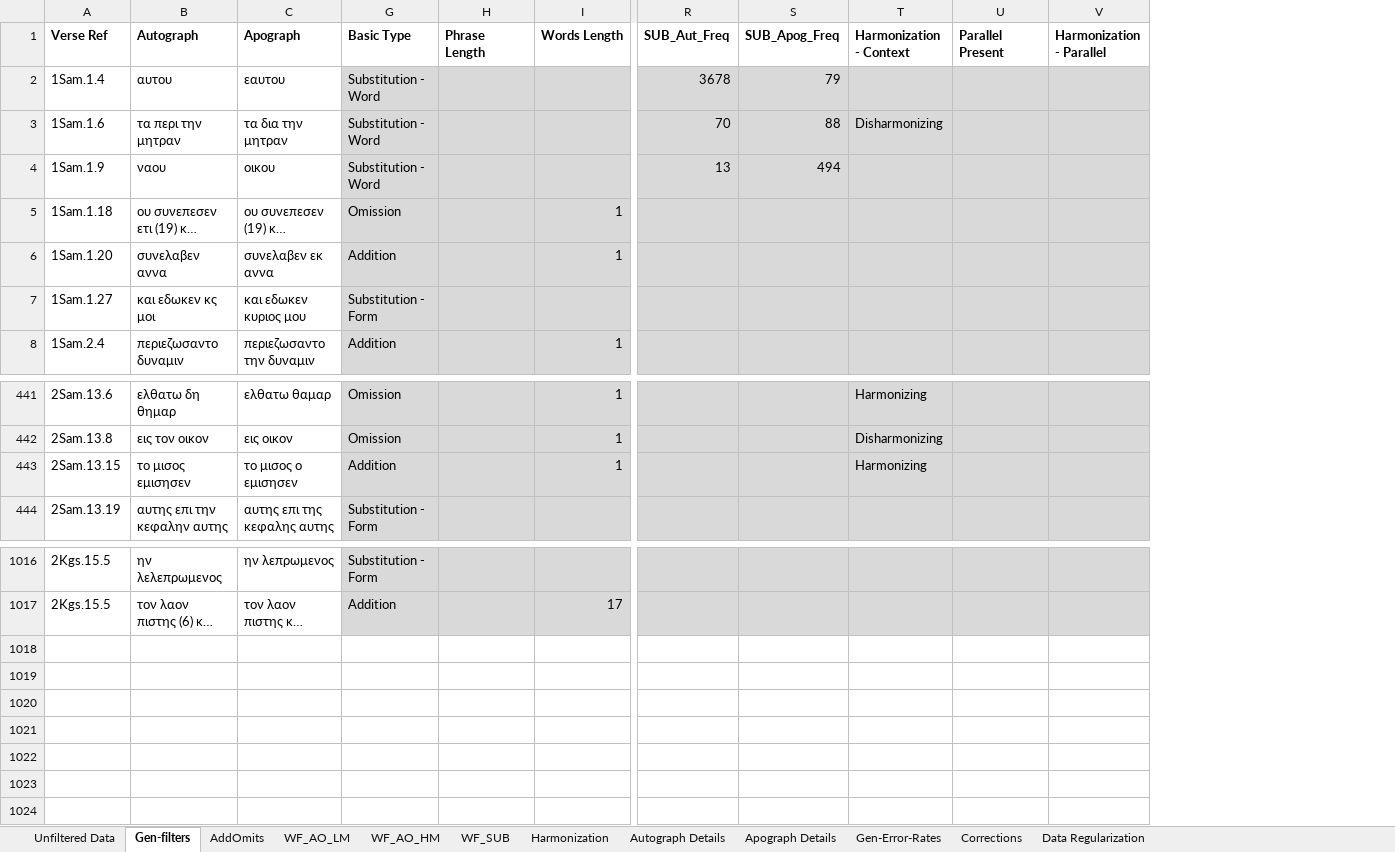
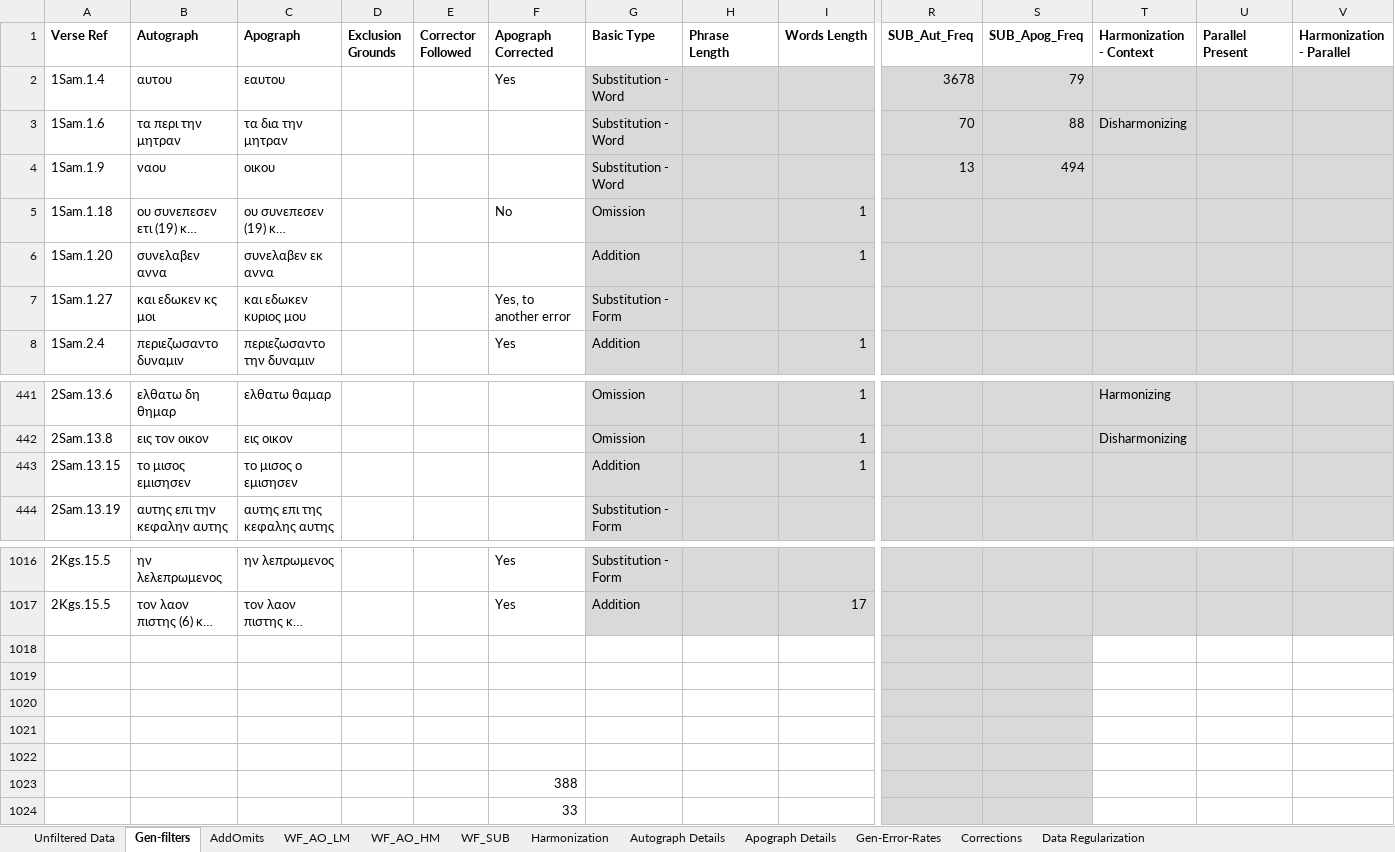
Before and after one commit to jmw251/ApographaGraeca, an Excel workbook: Manuscript Variant Workbooks/Alexandrinus-to-Harley7522A_1Sam-2Kings_scribe-1_MS-spreadsheet.xlsx, sheet Gen-filters, drawn as a sheet; only a part is shown, gaps mark what is left out; long unchanged cells end in …; values as stored, in another font and other column widths than the file's, no borders; conditional formats not drawn; rows hold the shown columns only; the diff names each change by its address in the sheet, - before the commit and + after, or states it on an @@ line.

```diff
--- a/Manuscript Variant Workbooks/Alexandrinus-to-Harley7522A_1Sam-2Kings_scribe-1_MS-spreadsheet.xlsx (sheet Gen-filters)
+++ b/Manuscript Variant Workbooks/Alexandrinus-to-Harley7522A_1Sam-2Kings_scribe-1_MS-spreadsheet.xlsx (sheet Gen-filters)
@@ column D (Exclusion Grounds) unhidden, empty @@
@@ column E (Corrector Followed) unhidden, empty @@
@@ column F (Apograph Corrected) unhidden, rows 2-8: Yes |  |  | No |  | Yes, to another error | Yes; rows 1016-1017: Yes | Yes @@
-T443 (Harmonization - Context): Harmonizing
+T443 (Harmonization - Context): (empty)
+row 1018: (empty)
+row 1019: (empty)
+row 1020: (empty)
+row 1021: (empty)
+row 1022: (empty)
+row 1023:  |  |  |  |  | 388
+row 1024:  |  |  |  |  | 33
```
Also changed, not shown: sheet Unfiltered Data, sheet Harmonization, sheet Data Regularization, hidden cells, charts or pictures, Manuscript Variant Workbooks/CulFf1.24-to-Queens214_scribe-1_MS-spreadsheet.xlsx, Manuscript Variant Workbooks/CulFf1.24-to-Queens214_scribe-2_MS-spreadsheet.xlsx, 38 other files.
